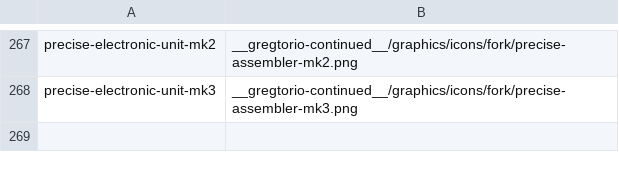
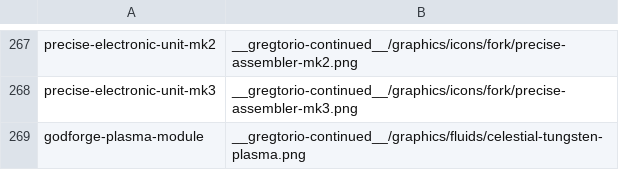
Before and after one commit to Rykon00/Gregtorio, a TSV file: tools/tech-icons.tsv, drawn as a sheet; only a part is shown, gaps mark what is left out.

```diff
--- a/tools/tech-icons.tsv
+++ b/tools/tech-icons.tsv
@@ -268 +268,2 @@ precise-electronic-unit-mk2	__gregtorio-continued__/graphics/icons/fork/precise-
 precise-electronic-unit-mk3	__gregtorio-continued__/graphics/icons/fork/precise-assembler-mk3.png
+godforge-plasma-module	__gregtorio-continued__/graphics/fluids/celestial-tungsten-plasma.png
```
Also changed, not shown: 20 other files.
